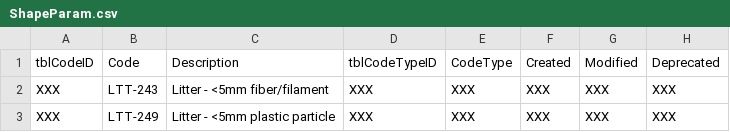
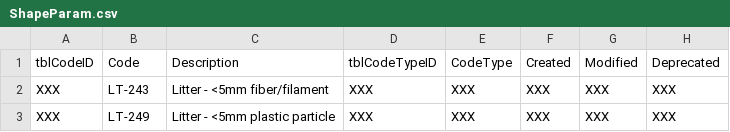
Before and after one commit to Brandt-J/DomeXLSConverter, a CSV file: data/DOME codes/ShapeParam.csv, drawn as a sheet.

Commit message:
Data Format related fixes
Now the conversion tool sanity check passes

```diff
--- a/data/DOME codes/ShapeParam.csv
+++ b/data/DOME codes/ShapeParam.csv
@@ -1,3 +1,3 @@
 tblCodeID,Code,Description,tblCodeTypeID,CodeType,Created,Modified,Deprecated
-XXX,LTT-243,Litter - <5mm fiber/filament,XXX,XXX,XXX,XXX,XXX
-XXX,LTT-249,Litter - <5mm plastic particle,XXX,XXX,XXX,XXX,XXX
+XXX,LT-243,Litter - <5mm fiber/filament,XXX,XXX,XXX,XXX,XXX
+XXX,LT-249,Litter - <5mm plastic particle,XXX,XXX,XXX,XXX,XXX
```
Also changed, not shown: 3 other files.
